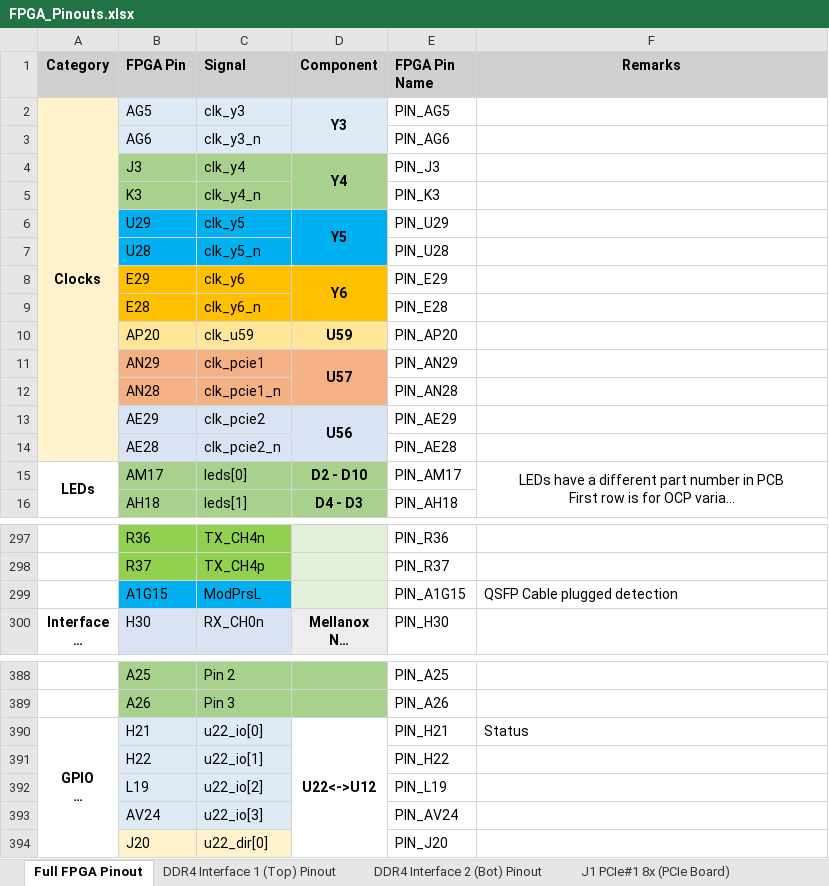
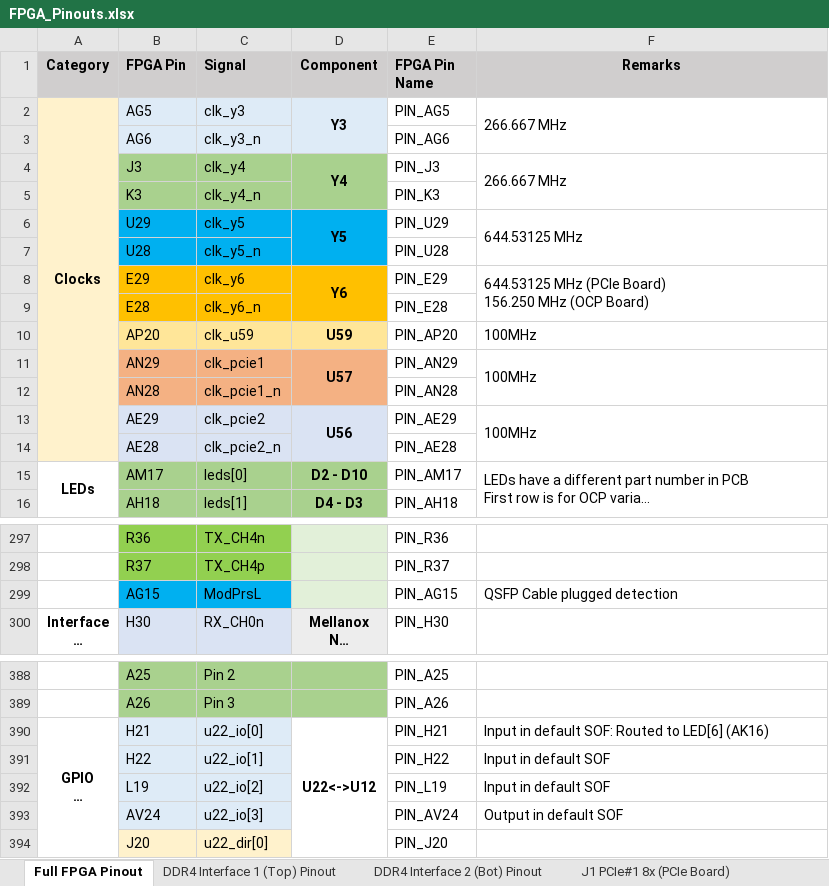
Before and after one commit to tow3rs/catapult-v3-smartnic-re, an Excel workbook: Documents/FPGA_Pinouts.xlsx, sheet Full FPGA Pinout, drawn as a sheet; only a part is shown, gaps mark what is left out; long unchanged cells end in …; values as stored, in another font and other column widths than the file's, no borders; ↵ is a line break in a cell; the diff names each change by its address in the sheet, - before the commit and + after, or states it on an @@ line.

Commit message:
Fix some constraints and pinouts

```diff
--- a/Documents/FPGA_Pinouts.xlsx (sheet Full FPGA Pinout)
+++ b/Documents/FPGA_Pinouts.xlsx (sheet Full FPGA Pinout)
-F2 (Remarks): (empty)
+F2 (Remarks): 266.667 MHz
+F2:F3 merged
-F4 (Remarks): (empty)
+F4 (Remarks): 266.667 MHz
+F4:F5 merged
-F6 (Remarks): (empty)
+F6 (Remarks): 644.53125 MHz
+F6:F7 merged
-F8 (Remarks): (empty)
+F8 (Remarks): 644.53125 MHz (PCIe Board) ↵ 156.250 MHz (OCP Board)
+F8:F9 merged
-F10:F11 (Remarks): (empty)
+F10:F11 (Remarks): 100MHz
+F11:F12 merged
-F13 (Remarks): (empty)
+F13 (Remarks): 100MHz
+F13:F14 merged
-F15 alignment: center
+F15 alignment: left
-B299 (FPGA Pin): A1G15
+B299 (FPGA Pin): AG15
-E299 (FPGA Pin Name): PIN_A1G15
+E299 (FPGA Pin Name): PIN_AG15
-F390 (Remarks): Status
+F390 (Remarks): Input in default SOF: Routed to LED[6] (AK16)
-F391:F392 (Remarks): (empty)
+F391:F392 (Remarks): Input in default SOF
-F393 (Remarks): (empty)
+F393 (Remarks): Output in default SOF
```
Also changed, not shown: sheet I2C, 12 other files.
